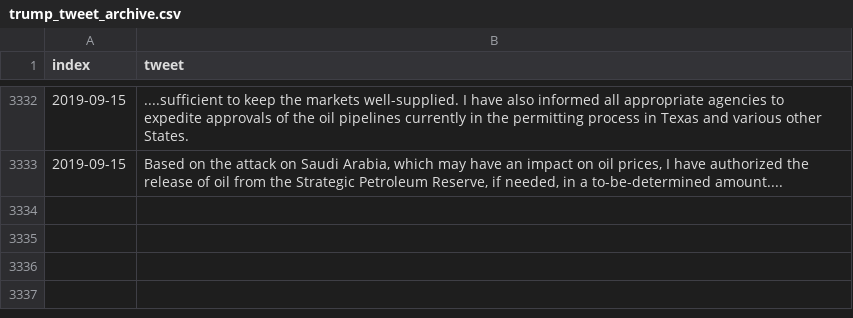
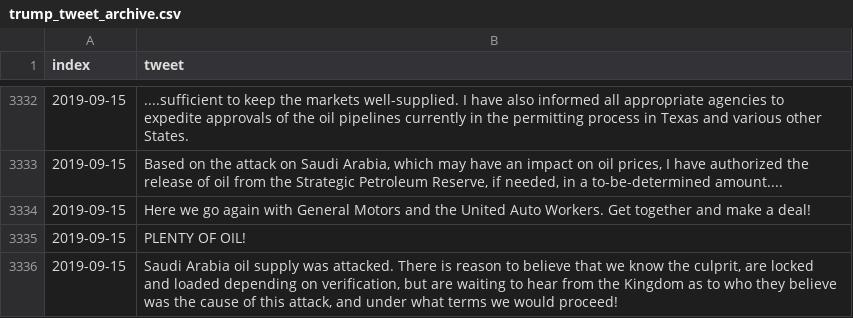
Before and after one commit to freedomtowin/algo-trading, a CSV file: data/trump_tweet_archive.csv, drawn as a sheet; only a part is shown, gaps mark what is left out; the diff names each change by its address in the sheet, - before the commit and + after, or states it on an @@ line.

Commit message:
push tweets

```diff
--- a/data/trump_tweet_archive.csv
+++ b/data/trump_tweet_archive.csv
+row 3334: 2019-09-15 | Here we go again with General Motors and the United Auto Workers. Get together and make a deal!
+row 3335: 2019-09-15 | PLENTY OF OIL!
+row 3336: 2019-09-15 | Saudi Arabia oil supply was attacked. There is reason to believe that we know the culprit, are locked and loaded depending on verification, but are waiting to hear from the Kingdom as to who they believe was the cause of this attack, and under what terms we would proceed!
```
Also changed, not shown: predictions/prediction_xlnx,lscc,intc,nvda,amd_2019-09-13.csv, 5 other files.
